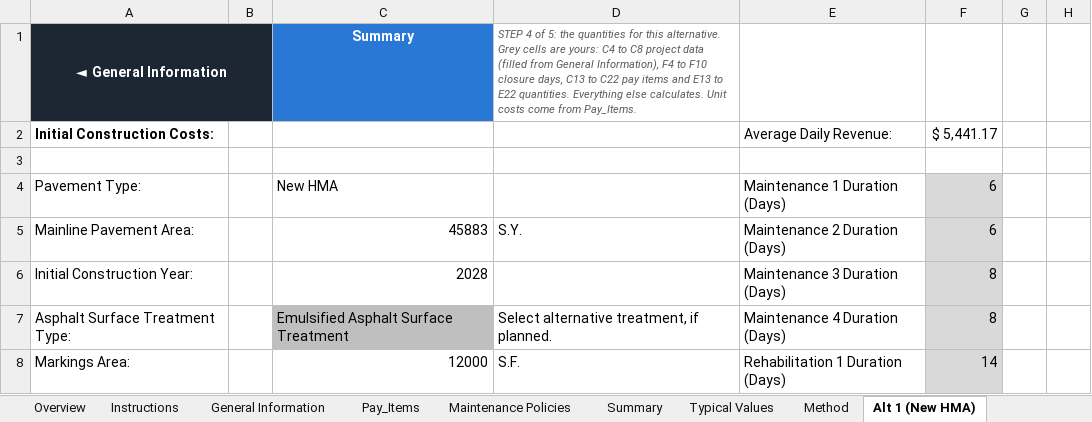
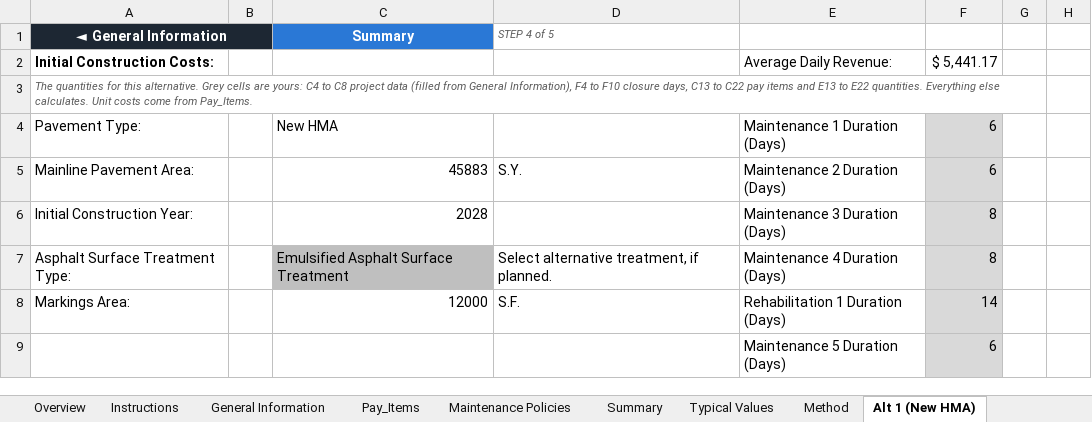
Before and after one commit to JosephD130/lcca-dashboard, an Excel workbook: tdot-lcca/verification/examples/GKT_Runway10-28/GKT_LCCA_run.xlsx, sheet Alt 1 (New HMA), drawn as a sheet; only a part is shown; the shorter side is filled out with more unchanged rows; values as stored, in another font and other column widths than the file's, no borders; charts and pictures not drawn; the diff names each change by its address in the sheet, - before the commit and + after, or states it on an @@ line.

```diff
--- a/tdot-lcca/verification/examples/GKT_Runway10-28/GKT_LCCA_run.xlsx (sheet Alt 1 (New HMA))
+++ b/tdot-lcca/verification/examples/GKT_Runway10-28/GKT_LCCA_run.xlsx (sheet Alt 1 (New HMA))
-D1: …4 of 5: the quantities for this alternative. Grey cells are yours: C4 to C8 project data (filled from General Information), F4 to F10 closure days, C13 to C22 pay items and E13 to E22 quantities. Everything else calculates. Unit costs come from Pay_Items.
+D1: …4 of 5
-A3 (◄ General Information): (empty)
+A3 (◄ General Information): The quantities for this alternative. Grey cells are yours: C4 to C8 project data (filled from General Information), F4 to F10 closure days, C13 to C22 pay items and E13 to E22 quantities. Everything else calculates. Unit costs come from Pay_Items.
+A3:G3 merged
```
Also changed, not shown: sheet Summary, sheet Instructions, sheet Overview, sheet Alt 3 (New PCC), sheet Alt 2 (New PCC), sheet Pay_Items, 1 more sheet, formulas that keep their value, charts or pictures, 2 other files.
